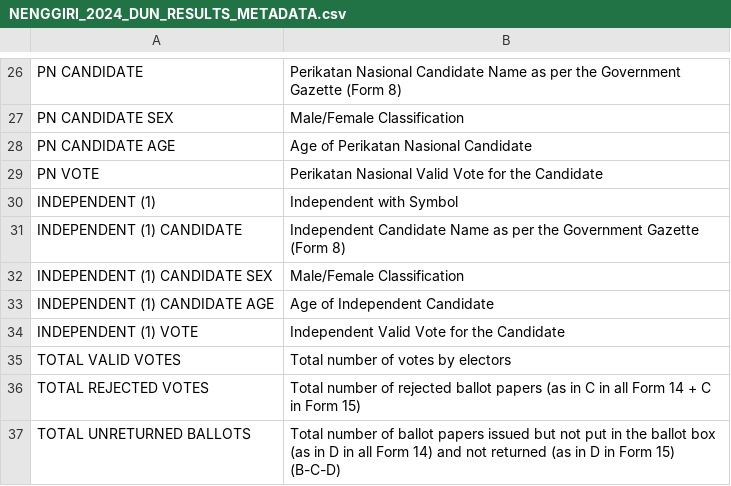
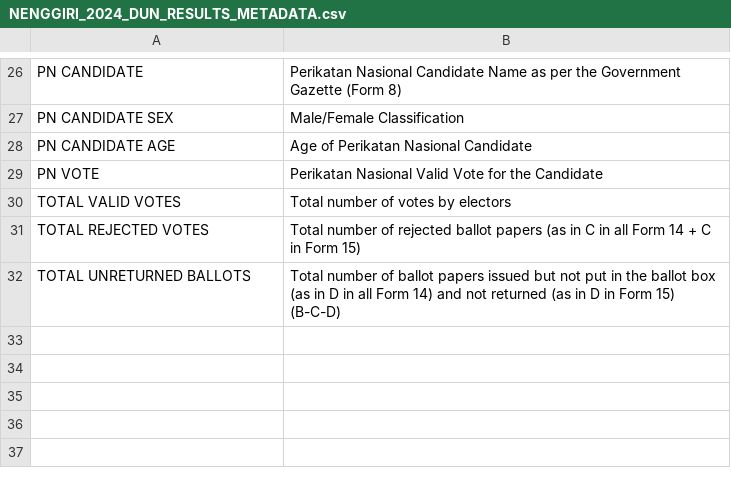
Before and after one commit to TindakMalaysia/By-Elections, a CSV file: 2024/3.NENGGIRI/NENGGIRI_2024_DUN_RESULTS_METADATA.csv, drawn as a sheet; only a part is shown, gaps mark what is left out.

Commit message:
Add files via upload

```diff
--- a/2024/3.NENGGIRI/NENGGIRI_2024_DUN_RESULTS_METADATA.csv
+++ b/2024/3.NENGGIRI/NENGGIRI_2024_DUN_RESULTS_METADATA.csv
@@ -29,7 +29,2 @@ PN CANDIDATE AGE,Age of Perikatan Nasional Candidate
 PN VOTE,Perikatan Nasional Valid Vote for the Candidate
-INDEPENDENT (1),Independent with Symbol
-INDEPENDENT (1) CANDIDATE,Independent Candidate Name as per the Government Gazette (Form 8)
-INDEPENDENT (1) CANDIDATE SEX,Male/Female Classification
-INDEPENDENT (1) CANDIDATE AGE,Age of Independent Candidate
-INDEPENDENT (1) VOTE,Independent Valid Vote for the Candidate
 TOTAL VALID VOTES,Total number of votes by electors
```
